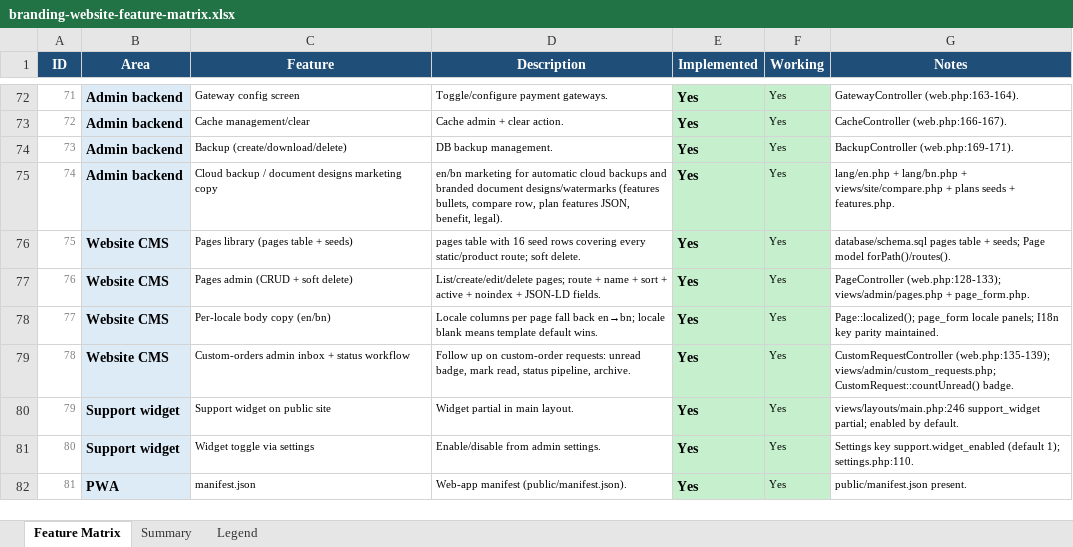
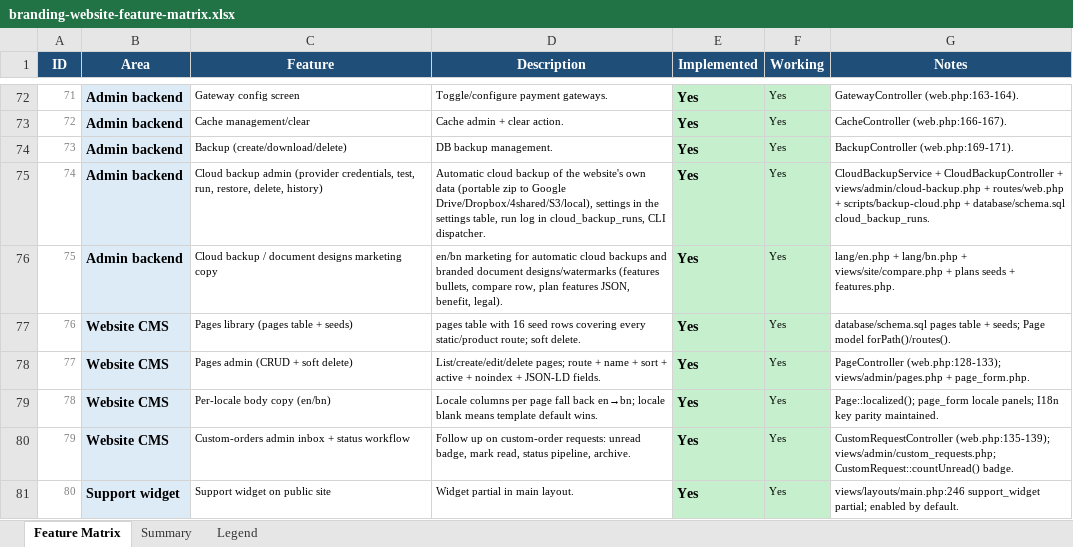
Before and after one commit to hmjahid/school-management-system, an Excel workbook: docs/feature-tracking/branding-website-feature-matrix.xlsx, sheet Feature Matrix, drawn as a sheet; only a part is shown, gaps mark what is left out; the shorter side is filled out with more unchanged rows; values as stored, in another font and other column widths than the file's, no borders; addresses are those after the commit; the diff names each change by its address in the sheet, - before the commit and + after, or states it on an @@ line.

Commit message:
feat(backups): merge cloud backup into the Backups page across all 5 products
Cloud backup no longer lives on a separate admin page. Each product's
Backups page now has a Local / Cloud tab switcher; the old /cloud-backup
routes redirect to the Cloud tab, and the sidebar keeps a single 'Backups'
link (shown for backup_database OR manage_cloud_backup).

- laravel: dashboard/backup is tabbed; cloud content in a shared partial
  (partials/dashboard/cloud-backup-panel.blade.php); DashboardBackupController
  loads both local files and cloud data; DashboardCloudBackupController is
  POST-actions-only; cloud GET route redirects to the Cloud tab
- php-app: byte-identical views; BackupController.create/download/restore now
  use the portable-zip contract; cloud GET route redirects to Backups
- wp-theme: views/admin/backup.php includes cloud-backup.php for the Cloud tab;
  removed the separate esk-cloud-backup route/sidebar/title/icon/menu
- node: backup page tabbed; new components/dashboard/CloudBackupPanel.tsx;
  cloud page is a redirect; cloud actions target /dashboard/backup?tab=cloud;
  nav keeps one Backups item
- branding-site: /admin/backup tabbed; backups.php includes cloud-backup.php;
  BackupController::index loads cloud data; separate nav item removed
- docs: CLOUD-BACKUP.md admin surfaces, workplan Phase 12.9

Verified: laravel 1050 tests + pint clean, php-app 342, node 112 + typecheck +
route:parity OK, branding 129; 3 shared views byte-identical app vs php.

```diff
--- a/docs/feature-tracking/branding-website-feature-matrix.xlsx (sheet Feature Matrix)
+++ b/docs/feature-tracking/branding-website-feature-matrix.xlsx (sheet Feature Matrix)
+row 75: 74 | Admin backend | Cloud backup admin (provider credentials, test, run, restore, delete, history) | Automatic cloud backup of the website's own data (portable zip to Google Drive/Dropbox/4shared/S3/local), settings in the settings table, run log in cloud_backup_runs, CLI dispatcher. | Yes | Yes | CloudBackupService + CloudBackupController + views/admin/cloud-backup.php + routes/web.php + scripts/backup-cloud.php + database/schema.sql cloud_backup_runs.
@@ column A (ID) renumbered from row 76 down @@
```
Also changed, not shown: sheet Summary, docs/feature-tracking/products-feature-matrix.xlsx, 51 other files.
